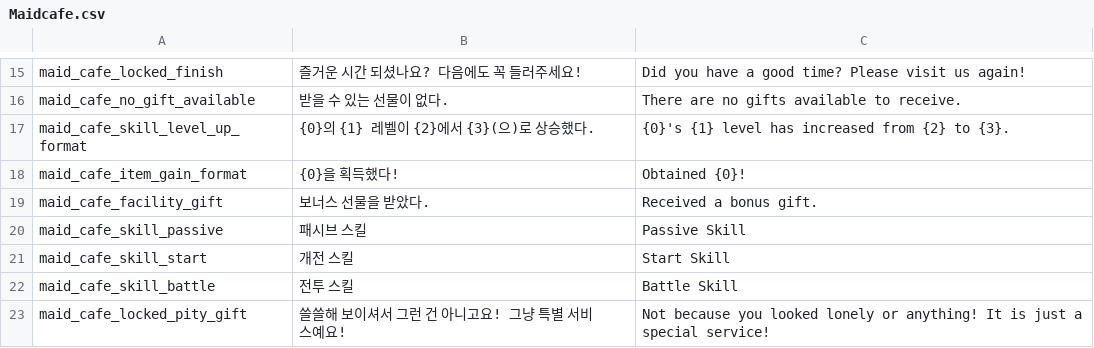
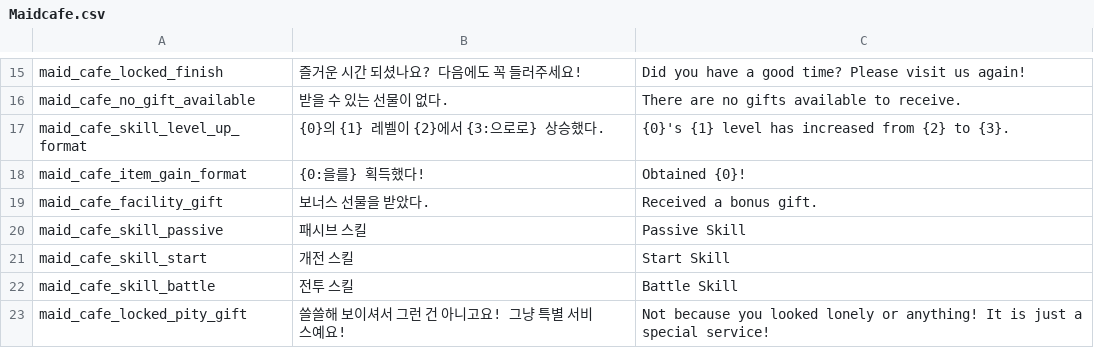
Before and after one commit to albertk0305/DevilsCut, a CSV file: Assets/CSV/Maidcafe.csv, drawn as a sheet; only a part is shown, gaps mark what is left out.

```diff
--- a/Assets/CSV/Maidcafe.csv
+++ b/Assets/CSV/Maidcafe.csv
@@ -16,4 +16,4 @@ maid_cafe_locked_finish,즐거운 시간 되셨나요? 다음에도 꼭 들러
 maid_cafe_no_gift_available,받을 수 있는 선물이 없다.,There are no gifts available to receive.
-maid_cafe_skill_level_up_format,{0}의 {1} 레벨이 {2}에서 {3}(으)로 상승했다.,{0}'s {1} level has increased from {2} to {3}.
-maid_cafe_item_gain_format,{0}을 획득했다!,Obtained {0}!
+maid_cafe_skill_level_up_format,{0}의 {1} 레벨이 {2}에서 {3:으로로} 상승했다.,{0}'s {1} level has increased from {2} to {3}.
+maid_cafe_item_gain_format,{0:을를} 획득했다!,Obtained {0}!
 maid_cafe_facility_gift,보너스 선물을 받았다.,Received a bonus gift.
```
Also changed, not shown: Assets/CSV/Bar.csv, Assets/CSV/BlackMarket.csv, 12 other files.
